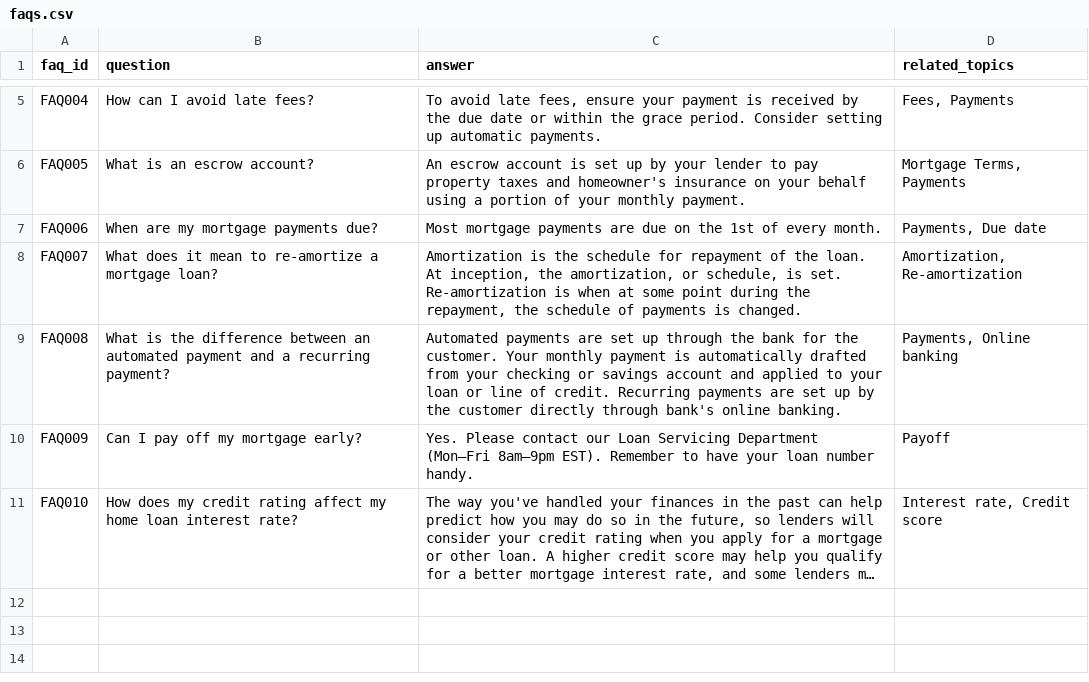
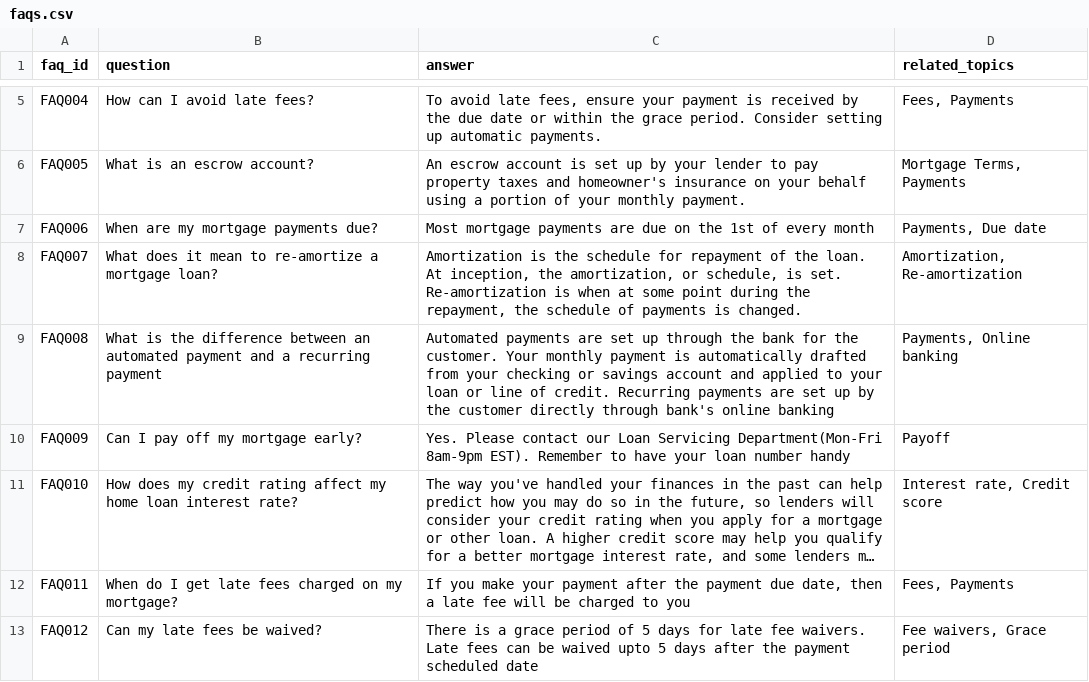
Before and after one commit to tauseef1234/agentic_rag, a CSV file: data/faqs.csv, drawn as a sheet; only a part is shown, gaps mark what is left out; long unchanged cells end in …; the diff names each change by its address in the sheet, - before the commit and + after, or states it on an @@ line.

Commit message:
Update faqs.csv

```diff
--- a/data/faqs.csv
+++ b/data/faqs.csv
-C7 (answer): …of every month.
+C7 (answer): …of every month
-B9 (question): …a recurring payment?
+B9 (question): …a recurring payment
-C9 (answer): …bank's online banking.
+C9 (answer): …bank's online banking
-C10 (answer): …Loan Servicing Department (Mon–Fri 8am–9pm EST). Remember to have your loan number handy.
+C10 (answer): …Loan Servicing Department(Mon-Fri 8am-9pm EST). Remember to have your loan number handy
+row 12: FAQ011 | When do I get late fees charged on my mortgage? | If you make your payment after the payment due date, then a late fee will be charged to you | Fees, Payments
+row 13: FAQ012 | Can my late fees be waived? | There is a grace period of 5 days for late fee waivers. Late fees can be waived upto 5 days after the payment scheduled date | Fee waivers, Grace period
```
